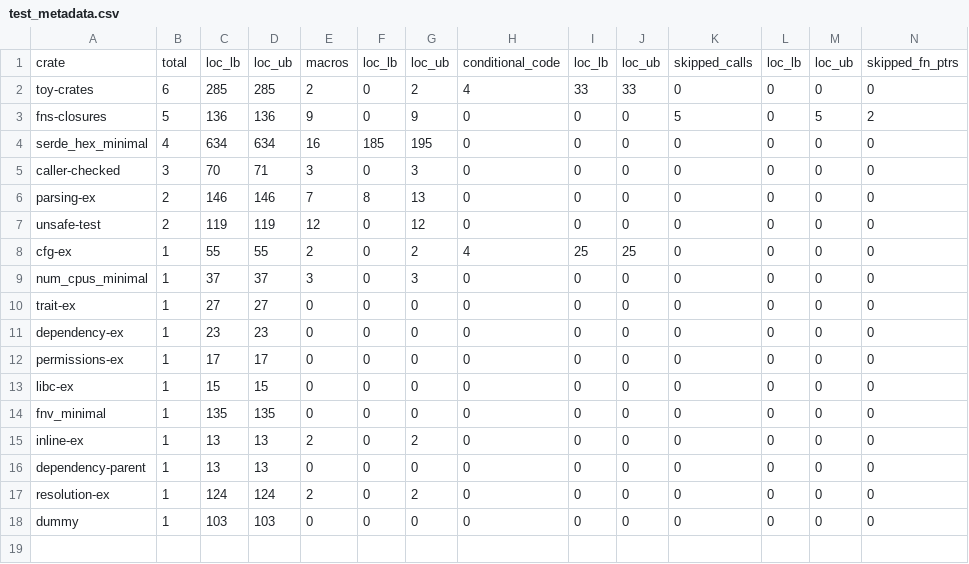
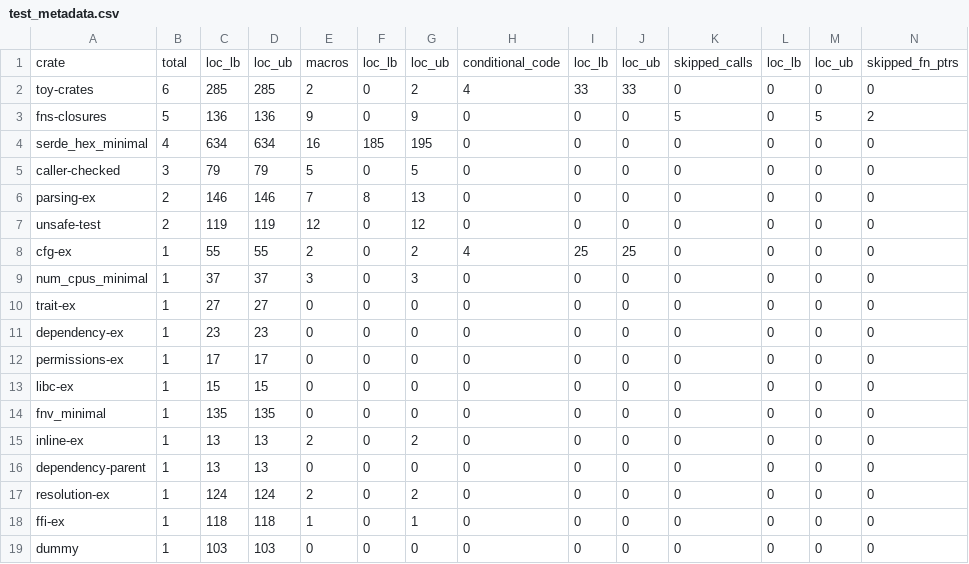
Before and after one commit to PLSysSec/cargo-scan, a CSV file: data/results/test_metadata.csv, drawn as a sheet; only a part is shown; rows hold the shown columns only; the diff names each change by its address in the sheet, - before the commit and + after, or states it on an @@ line.

```diff
--- a/data/results/test_metadata.csv
+++ b/data/results/test_metadata.csv
-C5: 70
+C5: 79
-D5: 71
+D5: 79
-E5: 3
+E5: 5
-G5: 3
+G5: 5
+row 18: ffi-ex | 1 | 118 | 118 | 1 | 0 | 1 | 0 | 0 | 0 | 0 | 0 | 0 | 0
```
Also changed, not shown: 1 other file.
